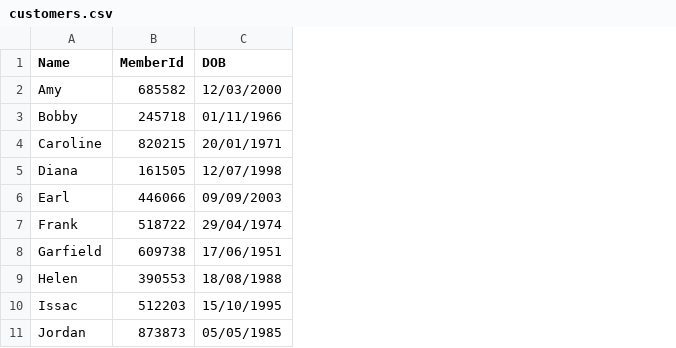
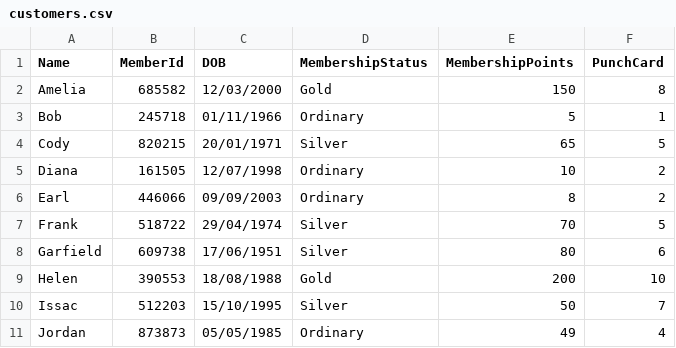
Before and after one commit to emery97/ameliaXweiying, a CSV file: customers.csv, drawn as a sheet; the diff names each change by its address in the sheet, - before the commit and + after, or states it on an @@ line.

```diff
--- a/customers.csv
+++ b/customers.csv
+column D (MembershipStatus), rows 2-11: Gold | Ordinary | Silver | Ordinary | Ordinary | Silver | Silver | Gold | Silver | Ordinary
+column E (MembershipPoints), rows 2-11: 150 | 5 | 65 | 10 | 8 | 70 | 80 | 200 | 50 | 49
+column F (PunchCard), rows 2-11: 8 | 1 | 5 | 2 | 2 | 5 | 6 | 10 | 7 | 4
-A2 (Name): Amy
+A2 (Name): Amelia
-A3 (Name): Bobby
+A3 (Name): Bob
-A4 (Name): Caroline
+A4 (Name): Cody
```
Also changed, not shown: 14 other files.
